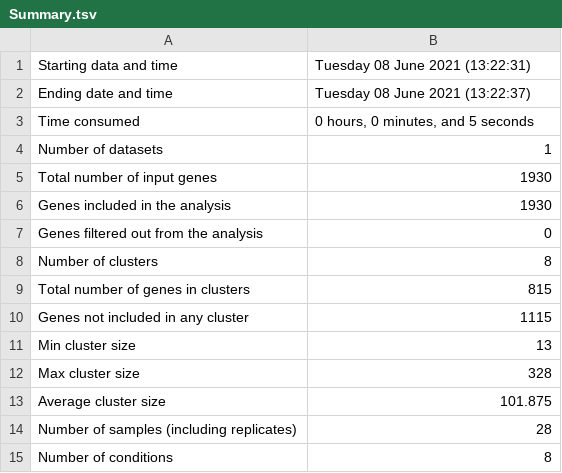
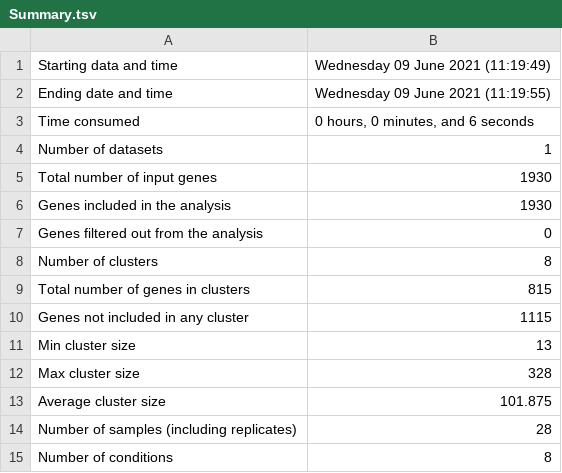
Before and after one commit to Robaina/Dokdonia, a TSV file: Results/CLUSTER_DE_GENES/Summary.tsv, drawn as a sheet.

```diff
--- a/Results/CLUSTER_DE_GENES/Summary.tsv
+++ b/Results/CLUSTER_DE_GENES/Summary.tsv
@@ -1,4 +1,4 @@
-Starting data and time	Tuesday 08 June 2021 (13:22:31)
-Ending date and time	Tuesday 08 June 2021 (13:22:37)
-Time consumed	0 hours, 0 minutes, and 5 seconds
+Starting data and time	Wednesday 09 June 2021 (11:19:49)
+Ending date and time	Wednesday 09 June 2021 (11:19:55)
+Time consumed	0 hours, 0 minutes, and 6 seconds
 Number of datasets	1
```
Also changed, not shown: Results/CLUSTER_DE_GENES_NOT_ASSIGNED/Summary.tsv, 6 other files.
